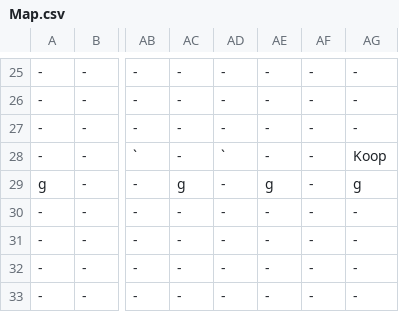
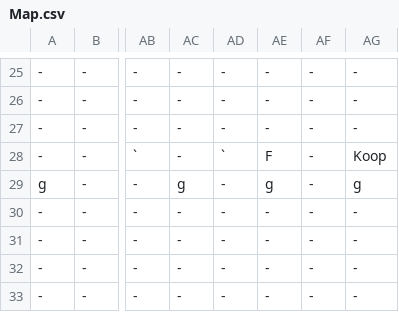
Before and after one commit to buttsj/c-sharp-mario, a CSV file: Sprint 4/Sprint_4Content/Maps/Map.csv, drawn as a sheet; only a part is shown, gaps mark what is left out; the diff names each change by its address in the sheet, - before the commit and + after, or states it on an @@ line.

```diff
--- a/Sprint 4/Sprint_4Content/Maps/Map.csv
+++ b/Sprint 4/Sprint_4Content/Maps/Map.csv
-AE28: -
+AE28: F
```
Also changed, not shown: 3 other files.
